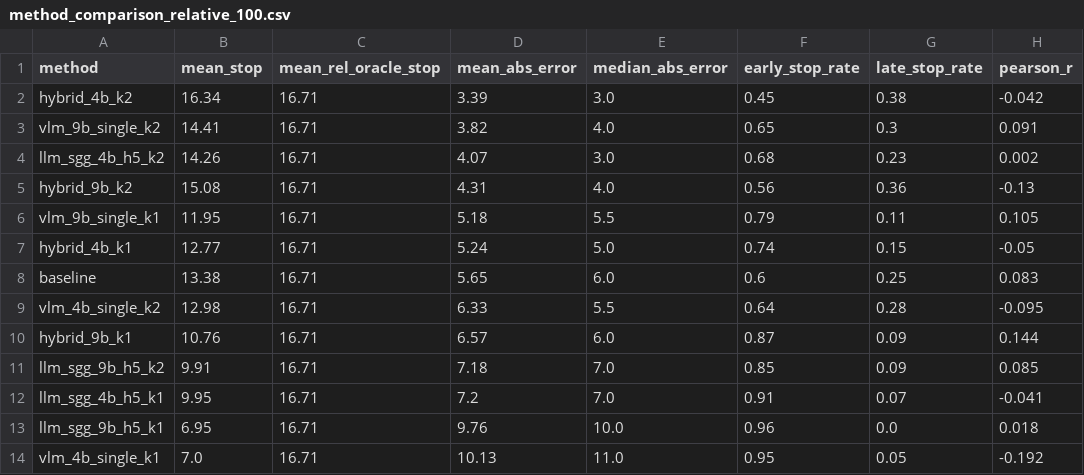
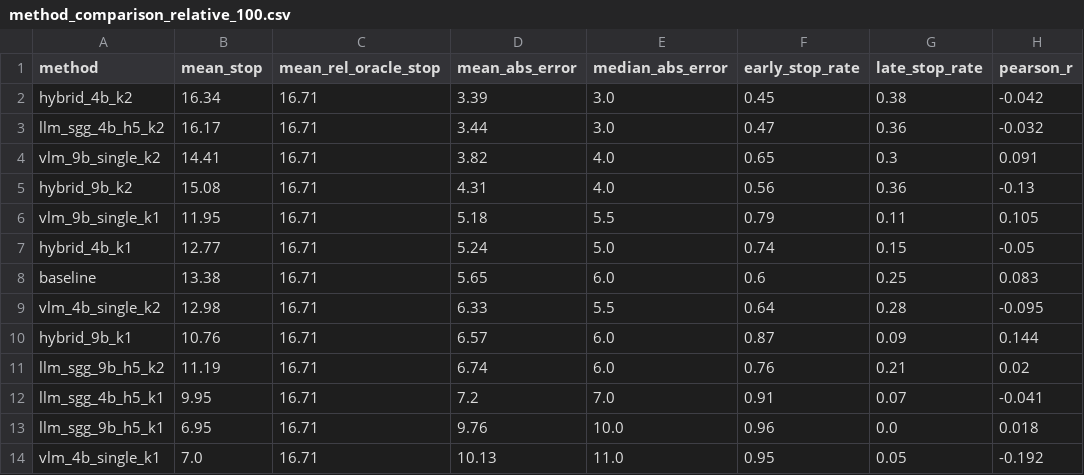
Before and after one commit to haganelego/ae_milestone1, a CSV file: outputs/metrics/method_comparison_relative_100.csv, drawn as a sheet.

```diff
--- a/outputs/metrics/method_comparison_relative_100.csv
+++ b/outputs/metrics/method_comparison_relative_100.csv
@@ -2,4 +2,4 @@ method,mean_stop,mean_rel_oracle_stop,mean_abs_error,median_abs_error,early_stop
 hybrid_4b_k2,16.34,16.71,3.39,3.0,0.45,0.38,-0.042
+llm_sgg_4b_h5_k2,16.17,16.71,3.44,3.0,0.47,0.36,-0.032
 vlm_9b_single_k2,14.41,16.71,3.82,4.0,0.65,0.3,0.091
-llm_sgg_4b_h5_k2,14.26,16.71,4.07,3.0,0.68,0.23,0.002
 hybrid_9b_k2,15.08,16.71,4.31,4.0,0.56,0.36,-0.13
@@ -10,3 +10,3 @@ vlm_4b_single_k2,12.98,16.71,6.33,5.5,0.64,0.28,-0.095
 hybrid_9b_k1,10.76,16.71,6.57,6.0,0.87,0.09,0.144
-llm_sgg_9b_h5_k2,9.91,16.71,7.18,7.0,0.85,0.09,0.085
+llm_sgg_9b_h5_k2,11.19,16.71,6.74,6.0,0.76,0.21,0.02
 llm_sgg_4b_h5_k1,9.95,16.71,7.2,7.0,0.91,0.07,-0.041
```
Also changed, not shown: outputs/metrics/llm_ablation_k2_stop.csv, outputs/metrics/method_comparison_100.csv, 10 other files.
